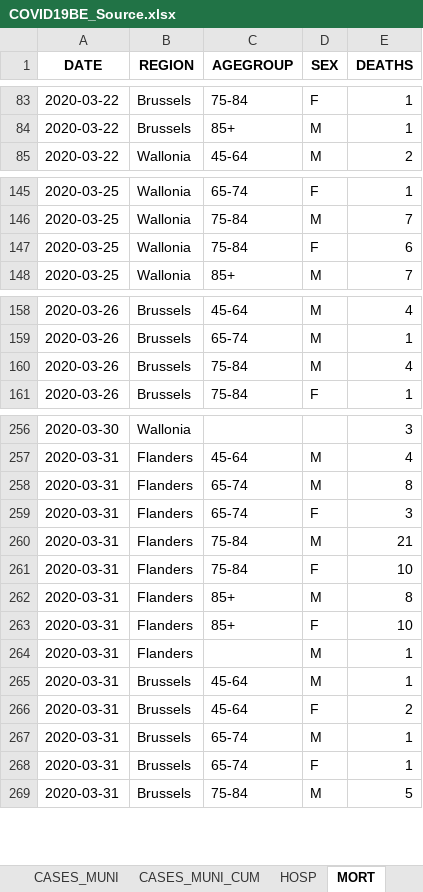
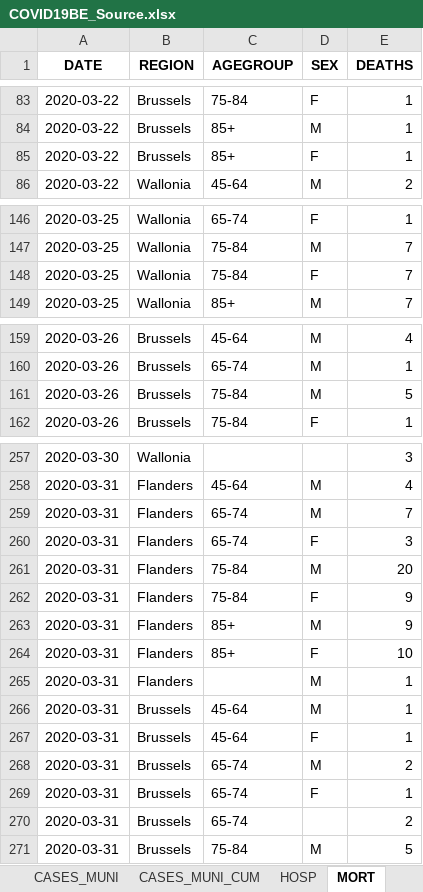
Before and after one commit to Phrytes/COVID19_Sciensano_Belgium, an Excel workbook: Raw/COVID19BE_Source.xlsx, sheet MORT, drawn as a sheet; only a part is shown, gaps mark what is left out; values as stored, in another font and other column widths than the file's, no borders; addresses are those after the commit; the diff covers the shown part only; the diff names each change by its address in the sheet, - before the commit and + after, or states it on an @@ line.

```diff
--- a/Raw/COVID19BE_Source.xlsx (sheet MORT)
+++ b/Raw/COVID19BE_Source.xlsx (sheet MORT)
+row 85: 2020-03-22 | Brussels | 85+ | F | 1
-E148 (DEATHS): 6
+E148 (DEATHS): 7
-E161 (DEATHS): 4
+E161 (DEATHS): 5
-E259 (DEATHS): 8
+E259 (DEATHS): 7
-E261 (DEATHS): 21
+E261 (DEATHS): 20
-E262 (DEATHS): 10
+E262 (DEATHS): 9
-E263 (DEATHS): 8
+E263 (DEATHS): 9
-E267 (DEATHS): 2
+E267 (DEATHS): 1
-E268 (DEATHS): 1
+E268 (DEATHS): 2
+row 270: 2020-03-31 | Brussels | 65-74 |  | 2
```
Also changed, not shown: 24 added rows, 1 removed row and 24 edited cells elsewhere in this sheet, sheet CASES_MUNI, sheet CASES_AGESEX, sheet CASES_MUNI_CUM, sheet TESTS, sheet HOSP.
